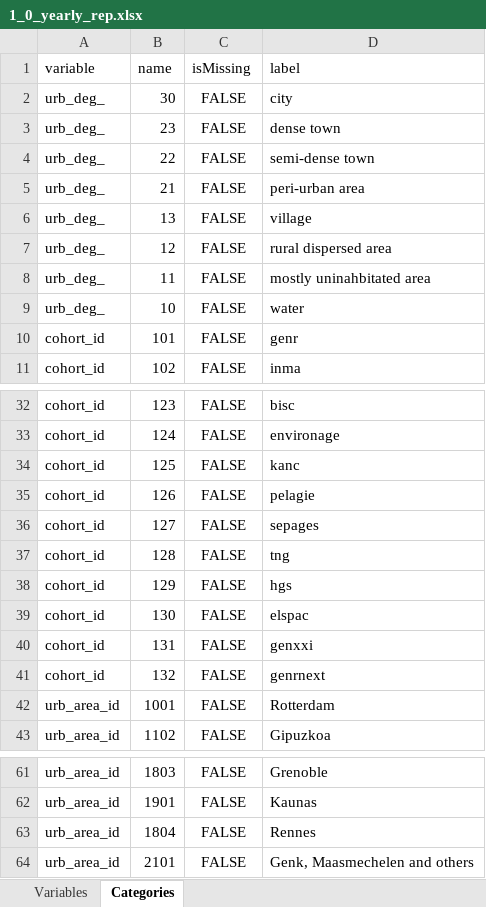
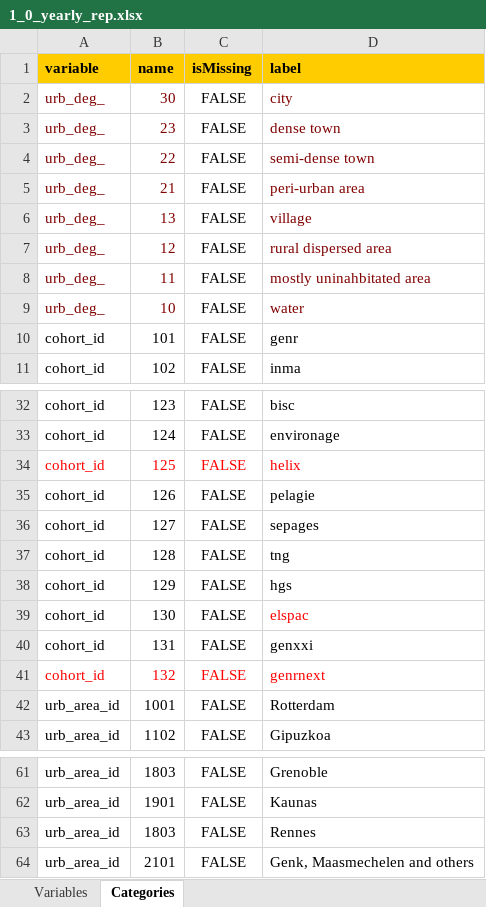
Before and after one commit to lifecycle-project/ds-dictionaries, an Excel workbook: dictionaries/urban_ath/1_0/1_0_yearly_rep.xlsx, sheet Categories, drawn as a sheet; only a part is shown, gaps mark what is left out; values as stored, in another font and other column widths than the file's, no borders; the diff names each change by its address in the sheet, - before the commit and + after, or states it on an @@ line.

Commit message:
fix missing variables and categories

```diff
--- a/dictionaries/urban_ath/1_0/1_0_yearly_rep.xlsx (sheet Categories)
+++ b/dictionaries/urban_ath/1_0/1_0_yearly_rep.xlsx (sheet Categories)
@@ A1:D1 fill: none → #FFCC00, bold: off → on @@
-A2:B9 text colour: black
+A2:B9 text colour: #800000
-D2:D9 text colour: black
+D2:D9 text colour: #800000
-A34:D34 text colour: black
+A34:D34 text colour: #FF0000
-D34 (label): kanc
+D34 (label): helix
-D39 text colour: black
+D39 text colour: #FF0000
-A41:D41 text colour: black
+A41:D41 text colour: #FF0000
-B63 (name): 1804
+B63 (name): 1803
```
Also changed, not shown: sheet Variables, dictionaries/urban_ath/1_0/1_0_non_rep.xlsx, dictionaries/urban_ath/1_0/1_0_trimester_rep.xlsx, 1 other file.
